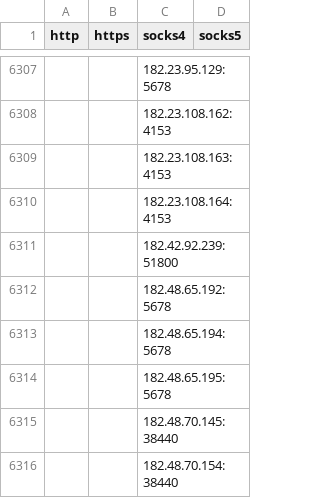
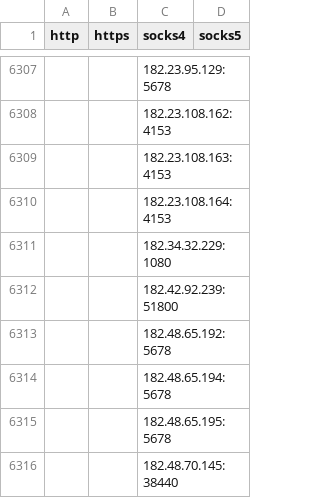
Before and after one commit to RsBurn1/proxy-list, a CSV file: archive/csv/proxies.csv, drawn as a sheet; only a part is shown, gaps mark what is left out; the shorter side is filled out with more unchanged rows.

```diff
--- a/archive/csv/proxies.csv
+++ b/archive/csv/proxies.csv
@@ -6310,2 +6310,3 @@ http,https,socks4,socks5
 "",,182.23.108.164:4153,
+"",,182.34.32.229:1080,
 "",,182.42.92.239:51800,
```
Also changed, not shown: 25 other files.
